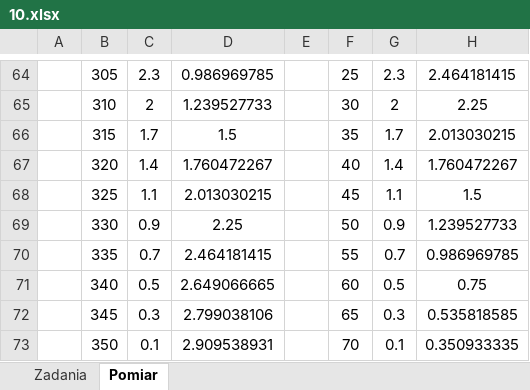
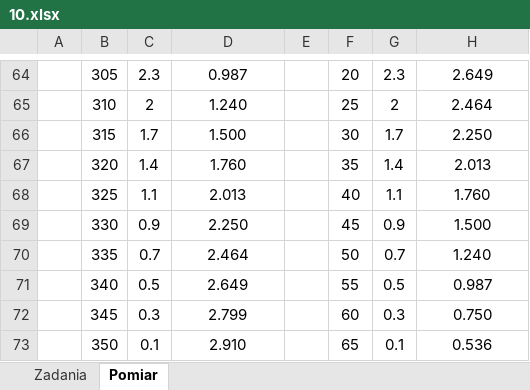
Before and after one commit to matex72/Fizyka-laby, an Excel workbook: 10/10.xlsx, sheet Pomiar, drawn as a sheet; only a part is shown, gaps mark what is left out; values as stored, in another font and other column widths than the file's, no borders; charts and pictures not drawn; the diff covers the shown part only; the diff names each change by its address in the sheet, - before the commit and + after, or states it on an @@ line.

```diff
--- a/10/10.xlsx (sheet Pomiar)
+++ b/10/10.xlsx (sheet Pomiar)
-D64: 0.986969785
+D64: 0.987
-F64: 25
+F64: 20
-H64: 2.464181415
+H64: 2.649
-D65: 1.239527733
+D65: 1.240
-F65: 30
+F65: 25
-H65: 2.25
+H65: 2.464
-D66: 1.5
+D66: 1.500
-F66: 35
+F66: 30
-H66: 2.013030215
+H66: 2.250
-D67: 1.760472267
+D67: 1.760
-F67: 40
+F67: 35
-H67: 1.760472267
+H67: 2.013
-D68: 2.013030215
+D68: 2.013
-F68: 45
+F68: 40
-H68: 1.5
+H68: 1.760
-D69: 2.25
+D69: 2.250
-F69: 50
+F69: 45
-H69: 1.239527733
+H69: 1.500
-D70: 2.464181415
+D70: 2.464
-F70: 55
+F70: 50
-H70: 0.986969785
+H70: 1.240
-D71: 2.649066665
+D71: 2.649
-F71: 60
+F71: 55
-H71: 0.75
+H71: 0.987
-D72: 2.799038106
+D72: 2.799
-F72: 65
+F72: 60
-H72: 0.535818585
+H72: 0.750
-D73: 2.909538931
+D73: 2.910
-F73: 70
+F73: 65
-H73: 0.350933335
+H73: 0.536
```
Also changed, not shown: 132 edited cells elsewhere in this sheet, charts or pictures, 17 other files.
